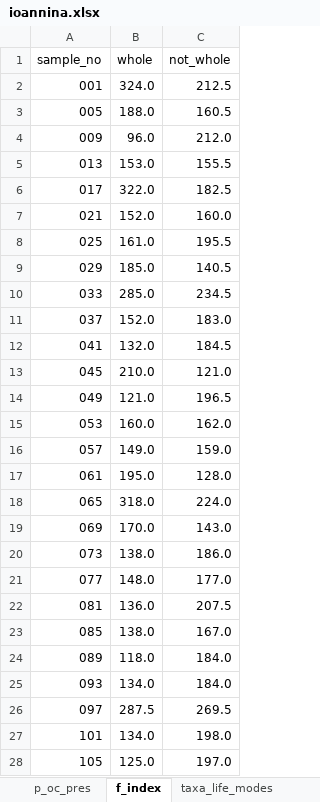
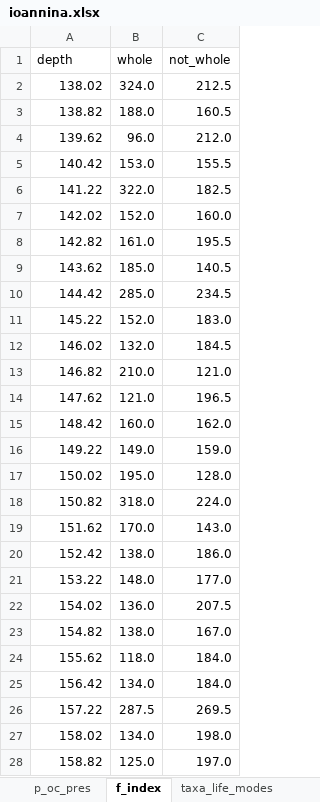
Before and after one commit to robynfsj/phd, an Excel workbook: data/ioannina.xlsx, sheet f_index, drawn as a sheet; only a part is shown; values as stored, in another font and other column widths than the file's, no borders; the diff covers the shown part only; the diff names each change by its address in the sheet, - before the commit and + after, or states it on an @@ line.

```diff
--- a/data/ioannina.xlsx (sheet f_index)
+++ b/data/ioannina.xlsx (sheet f_index)
-A1: sample_no
+A1: depth
-A2 (depth): 001
+A2 (depth): 138.02
-A3 (depth): 005
+A3 (depth): 138.82
-A4 (depth): 009
+A4 (depth): 139.62
-A5 (depth): 013
+A5 (depth): 140.42
-A6 (depth): 017
+A6 (depth): 141.22
-A7 (depth): 021
+A7 (depth): 142.02
-A8 (depth): 025
+A8 (depth): 142.82
-A9 (depth): 029
+A9 (depth): 143.62
-A10 (depth): 033
+A10 (depth): 144.42
-A11 (depth): 037
+A11 (depth): 145.22
-A12 (depth): 041
+A12 (depth): 146.02
-A13 (depth): 045
+A13 (depth): 146.82
-A14 (depth): 049
+A14 (depth): 147.62
-A15 (depth): 053
+A15 (depth): 148.42
-A16 (depth): 057
+A16 (depth): 149.22
-A17 (depth): 061
+A17 (depth): 150.02
-A18 (depth): 065
+A18 (depth): 150.82
-A19 (depth): 069
+A19 (depth): 151.62
-A20 (depth): 073
+A20 (depth): 152.42
-A21 (depth): 077
+A21 (depth): 153.22
-A22 (depth): 081
+A22 (depth): 154.02
-A23 (depth): 085
+A23 (depth): 154.82
-A24 (depth): 089
+A24 (depth): 155.62
-A25 (depth): 093
+A25 (depth): 156.42
-A26 (depth): 097
+A26 (depth): 157.22
-A27 (depth): 101
+A27 (depth): 158.02
-A28 (depth): 105
+A28 (depth): 158.82
```
Also changed, not shown: 153 edited cells elsewhere in this sheet, sheet microspheres, sheet mass, sheet counts, sheet p_oc_pres, sheet p_oc_breakdown, sheet taxa_life_modes, 2 more sheets, other sheet tabs, 10 other files.
